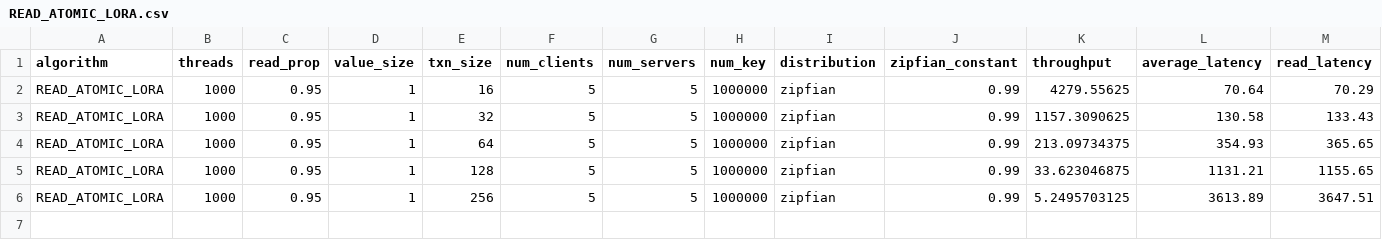
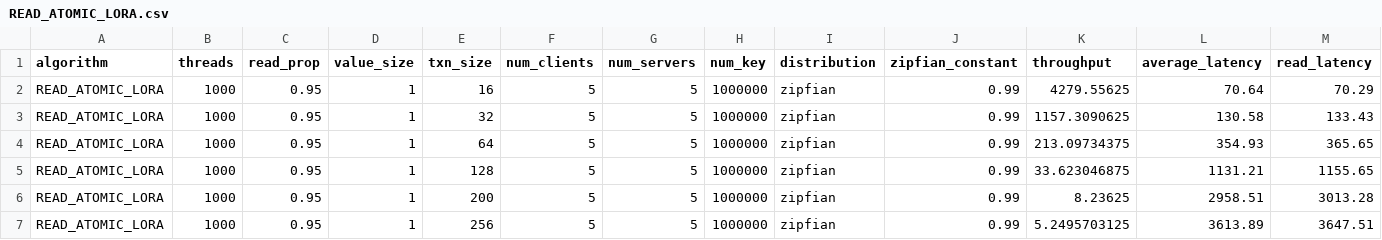
Before and after one commit to anonymous-sigmod24/RA-NOC2, a CSV file: resultsPaper/Txn_Len/READ_ATOMIC_LORA.csv, drawn as a sheet; only a part is shown; rows hold the shown columns only; the diff names each change by its address in the sheet, - before the commit and + after, or states it on an @@ line.

```diff
--- a/resultsPaper/Txn_Len/READ_ATOMIC_LORA.csv
+++ b/resultsPaper/Txn_Len/READ_ATOMIC_LORA.csv
+row 6: READ_ATOMIC_LORA | 1000 | 0.95 | 1 | 200 | 5 | 5 | 1000000 | zipfian | 0.99 | 8.23625 | 2958.51 | 3013.28
```
Also changed, not shown: resultsPaper/Txn_Len/READ_ATOMIC_CONST_ORT.csv, resultsPaper/Txn_Len/READ_ATOMIC_FASTOPW.csv, 9 other files.
